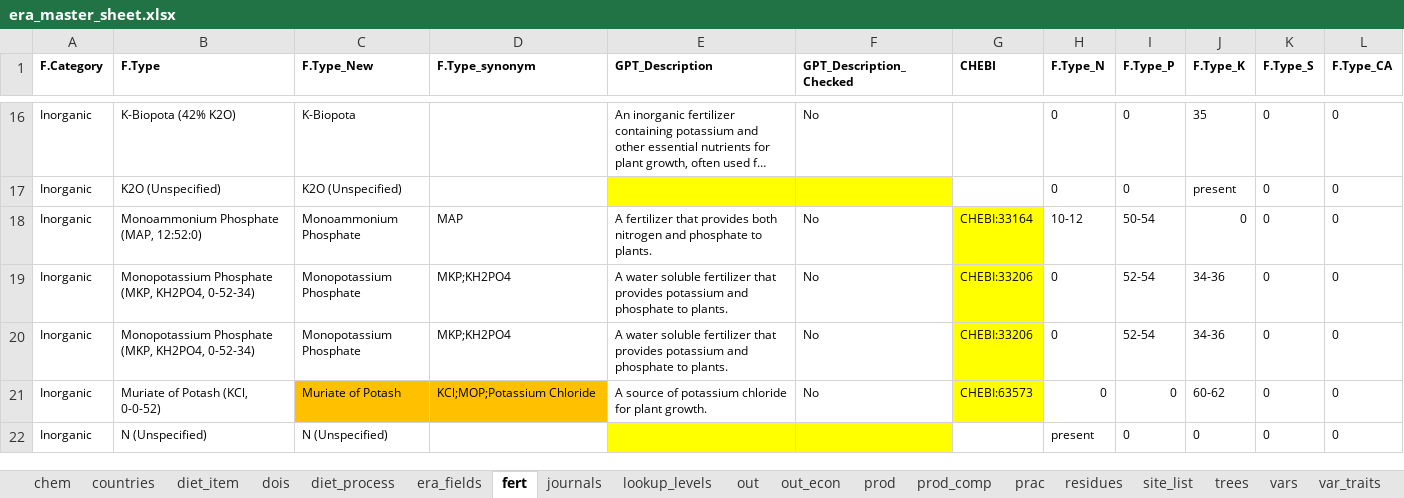
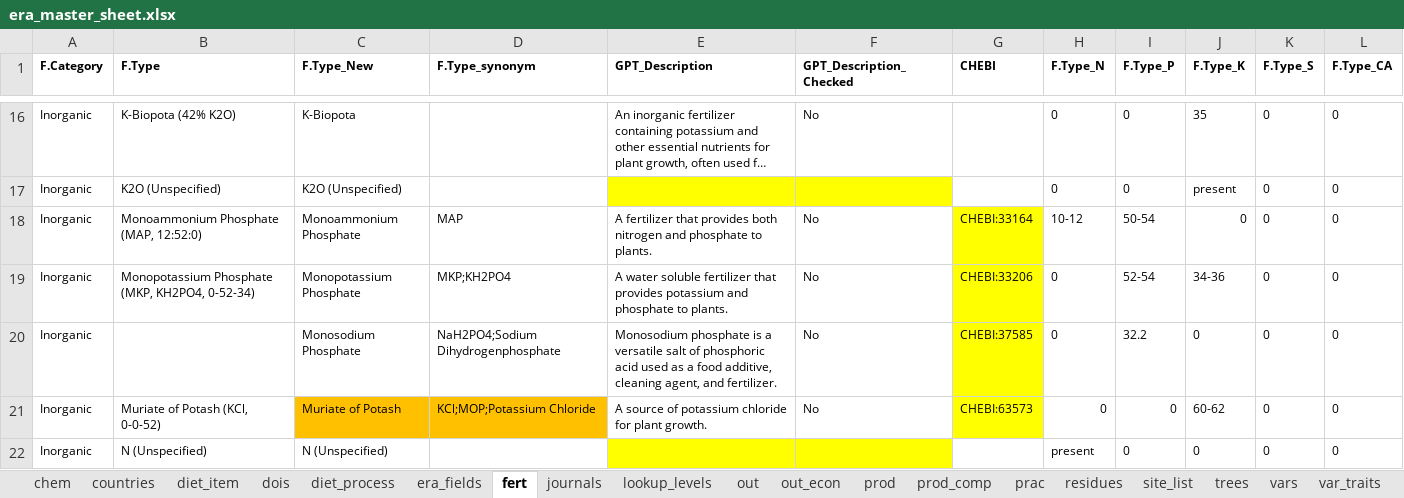
Before and after one commit to peetmate/era_codes, an Excel workbook: era_master_sheet.xlsx, sheet fert, drawn as a sheet; only a part is shown, gaps mark what is left out; long unchanged cells end in …; values as stored, in another font and other column widths than the file's, no borders; the diff names each change by its address in the sheet, - before the commit and + after, or states it on an @@ line.

Commit message:
sodium dihydrogenphosphate

```diff
--- a/era_master_sheet.xlsx (sheet fert)
+++ b/era_master_sheet.xlsx (sheet fert)
-B20 (F.Type): Monopotassium Phosphate (MKP, KH2PO4, 0-52-34)
+B20 (F.Type): (empty)
-C20 (F.Type_New): Monopotassium Phosphate
+C20 (F.Type_New): Monosodium Phosphate
-D20 (F.Type_synonym): MKP;KH2PO4
+D20 (F.Type_synonym): NaH2PO4;Sodium Dihydrogenphosphate
-E20 (GPT_Description): A water soluble fertilizer that provides potassium and phosphate to plants.
+E20 (GPT_Description): Monosodium phosphate is a versatile salt of phosphoric acid used as a food additive, cleaning agent, and fertilizer.
-G20 (CHEBI): CHEBI:33206
+G20 (CHEBI): CHEBI:37585
-I20 (F.Type_P): 52-54
+I20 (F.Type_P): 32.2
-J20 (F.Type_K): 34-36
+J20 (F.Type_K): 0
```
